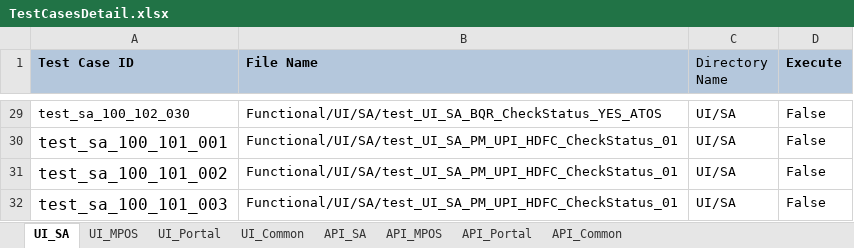
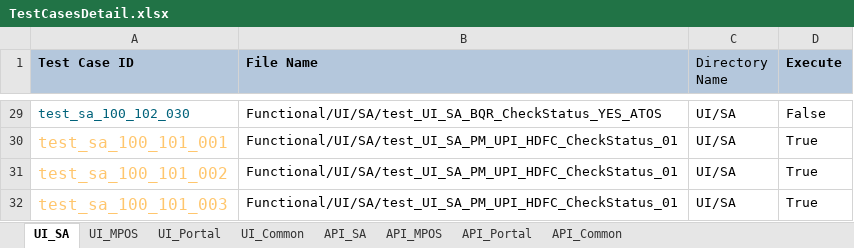
Before and after one commit to tularamsa1/ezeauto-rearch-automation-claude, an Excel workbook: DataProvider/TestCasesDetail.xlsx, sheet UI_SA, drawn as a sheet; only a part is shown, gaps mark what is left out; values as stored, in another font and other column widths than the file's, no borders; the diff covers the shown part only; the diff names each change by its address in the sheet, - before the commit and + after, or states it on an @@ line.

```diff
--- a/DataProvider/TestCasesDetail.xlsx (sheet UI_SA)
+++ b/DataProvider/TestCasesDetail.xlsx (sheet UI_SA)
-A29 text colour: black
+A29 text colour: #00627A
-A30:A32 text colour: black
+A30:A32 text colour: #FFC66D
-D30:D32 (Execute): False
+D30:D32 (Execute): True
```
Also changed, not shown: cell formats elsewhere in this sheet, sheet UI_Common, 2 other files.
